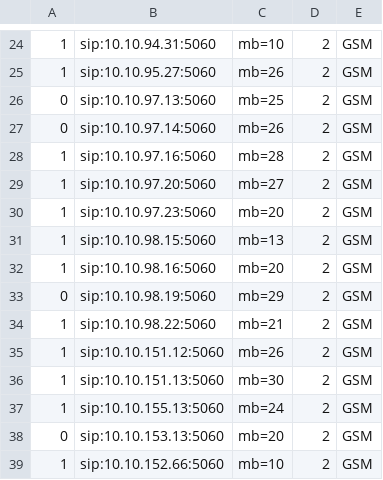
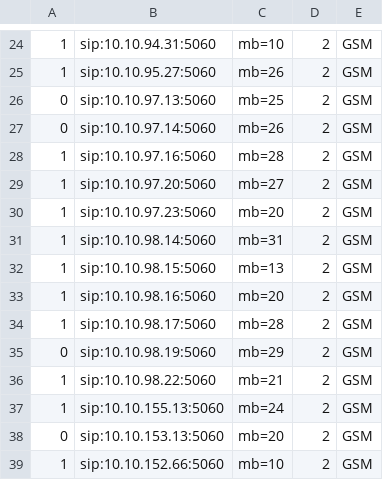
Before and after one commit to devops-itcs/CONFIG-CHANNEL-SIP-138, a CSV file: gsm.csv, drawn as a sheet; only a part is shown, gaps mark what is left out.

Commit message:
Update gsm.csv

```diff
--- a/gsm.csv
+++ b/gsm.csv
@@ -30,8 +30,8 @@
 1,sip:10.10.97.23:5060,mb=20,2,GSM
+1,sip:10.10.98.14:5060,mb=31,2,GSM
 1,sip:10.10.98.15:5060,mb=13,2,GSM
 1,sip:10.10.98.16:5060,mb=20,2,GSM
+1,sip:10.10.98.17:5060,mb=28,2,GSM
 0,sip:10.10.98.19:5060,mb=29,2,GSM
 1,sip:10.10.98.22:5060,mb=21,2,GSM
-1,sip:10.10.151.12:5060,mb=26,2,GSM
-1,sip:10.10.151.13:5060,mb=30,2,GSM
 1,sip:10.10.155.13:5060,mb=24,2,GSM
```
